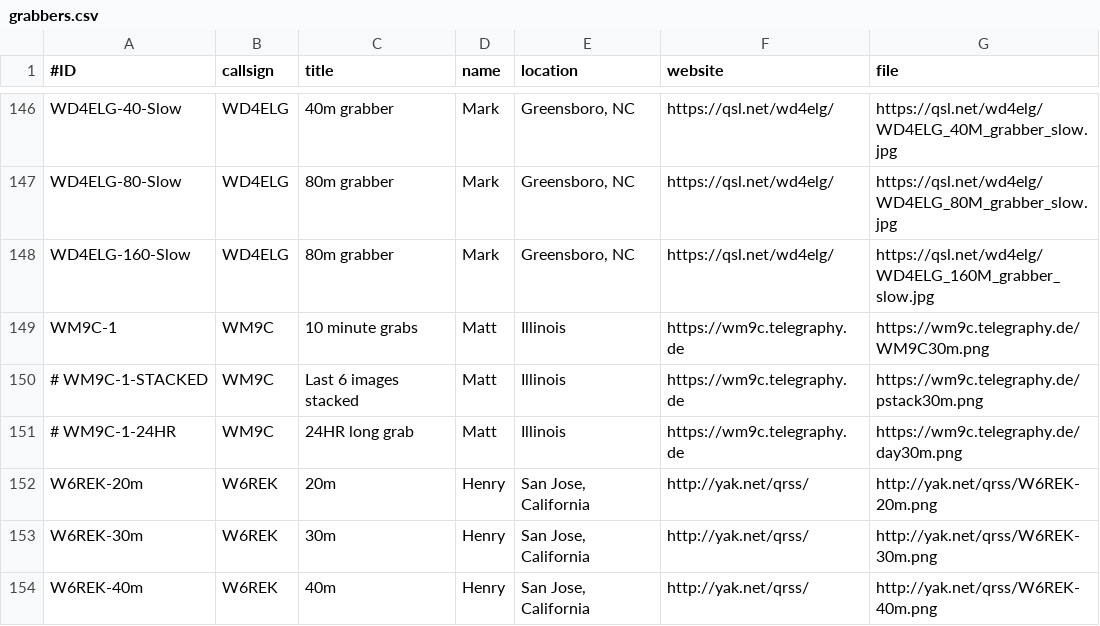
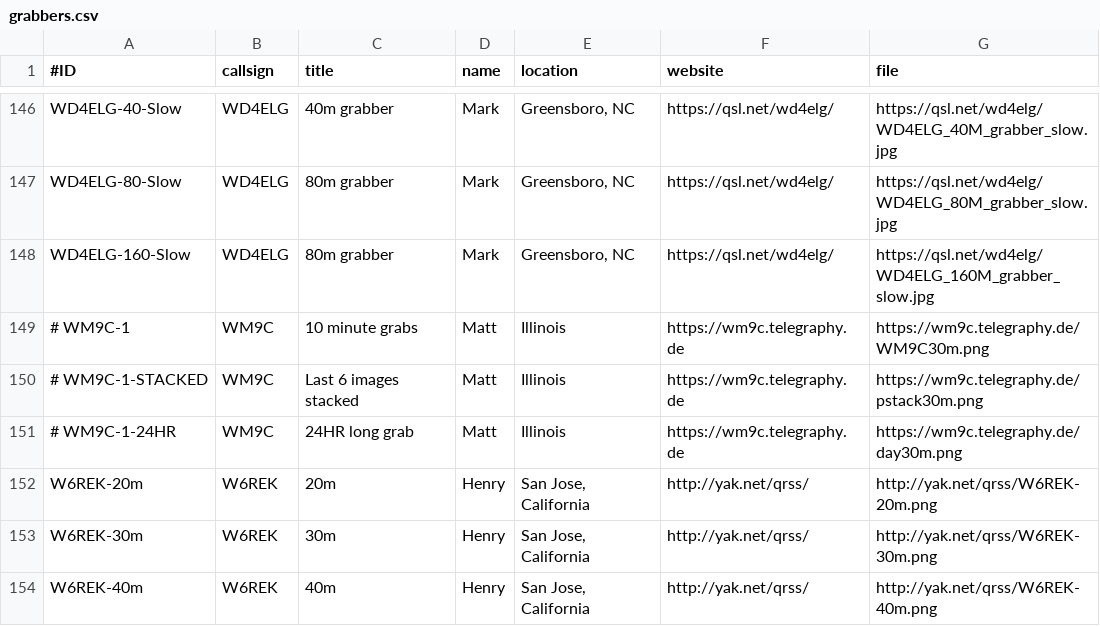
Before and after one commit to swharden/QRSSplus, a CSV file: grabbers.csv, drawn as a sheet; only a part is shown, gaps mark what is left out.

Commit message:
Update grabbers.csv

```diff
--- a/grabbers.csv
+++ b/grabbers.csv
@@ -148,3 +148,3 @@ WD4ELG-80-Slow,WD4ELG,80m grabber,Mark,"Greensboro, NC",https://qsl.net/wd4elg/,
 WD4ELG-160-Slow,WD4ELG,80m grabber,Mark,"Greensboro, NC",https://qsl.net/wd4elg/,https://qsl.net/wd4elg/WD4ELG_160M_grabber_slow.jpg
-WM9C-1,WM9C,10 minute grabs,Matt,"Illinois",https://wm9c.telegraphy.de,https://wm9c.telegraphy.de/WM9C30m.png
+# WM9C-1,WM9C,10 minute grabs,Matt,"Illinois",https://wm9c.telegraphy.de,https://wm9c.telegraphy.de/WM9C30m.png
 # WM9C-1-STACKED,WM9C,Last 6 images stacked,Matt,"Illinois",https://wm9c.telegraphy.de,https://wm9c.telegraphy.de/pstack30m.png
```
